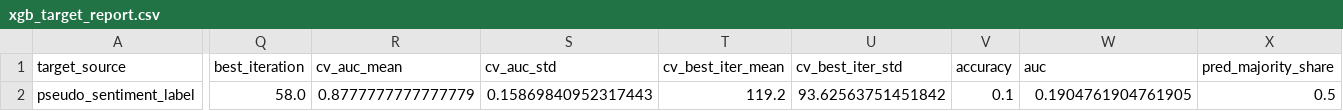
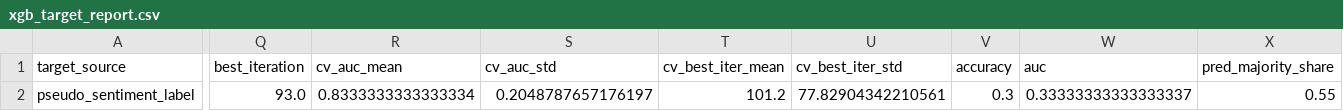
Before and after one commit to arthxoxo/maya-ML-backend, a CSV file: artifacts/xgb/xgb_target_report.csv, drawn as a sheet; only a part is shown, gaps mark what is left out; the diff covers the shown part only; the diff names each change by its address in the sheet, - before the commit and + after, or states it on an @@ line.

```diff
--- a/artifacts/xgb/xgb_target_report.csv
+++ b/artifacts/xgb/xgb_target_report.csv
-Q2 (best_iteration): 58.0
+Q2 (best_iteration): 93.0
-R2 (cv_auc_mean): 0.8777777777777779
+R2 (cv_auc_mean): 0.8333333333333334
-S2 (cv_auc_std): 0.15869840952317443
+S2 (cv_auc_std): 0.2048787657176197
-T2 (cv_best_iter_mean): 119.2
+T2 (cv_best_iter_mean): 101.2
-U2 (cv_best_iter_std): 93.62563751451842
+U2 (cv_best_iter_std): 77.82904342210561
-V2 (accuracy): 0.1
+V2 (accuracy): 0.3
-W2 (auc): 0.1904761904761905
+W2 (auc): 0.33333333333333337
-X2 (pred_majority_share): 0.5
+X2 (pred_majority_share): 0.55
```
Also changed, not shown: 4 edited cells elsewhere in this file, artifacts/embeddings/embedding_dimension_labels.csv, artifacts/sentiment/gru_mood_swing_summary.csv, 4 other files.
